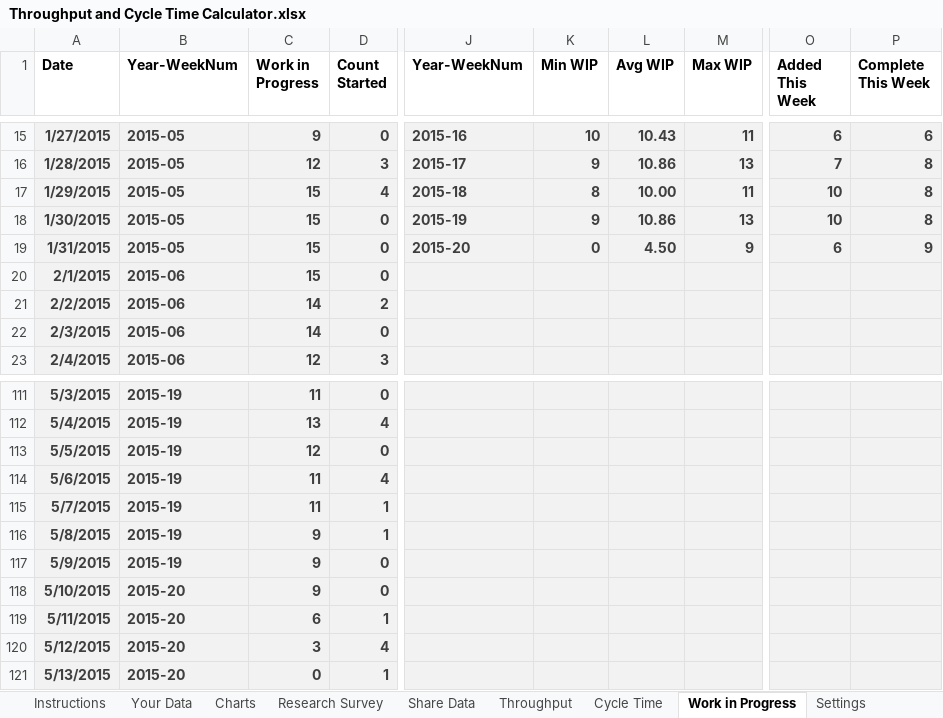
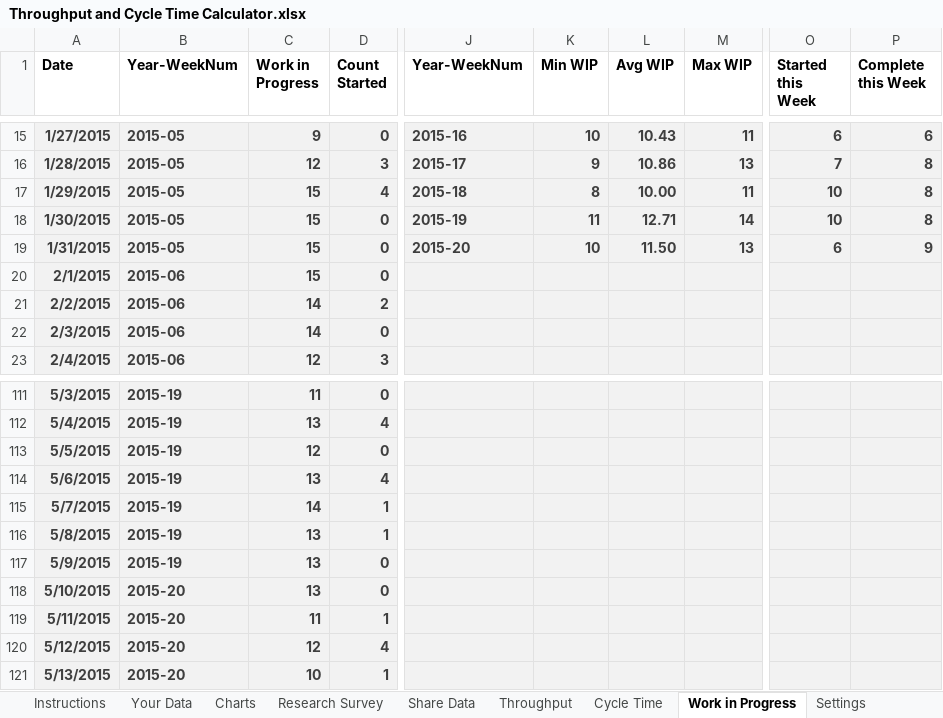
Before and after one commit to FocusedObjective/FocusedObjective.Resources, an Excel workbook: Spreadsheets/Throughput and Cycle Time Calculator.xlsx, sheet Work in Progress, drawn as a sheet; only a part is shown, gaps mark what is left out; values as stored, in another font and other column widths than the file's, no borders; charts and pictures not drawn; the diff names each change by its address in the sheet, - before the commit and + after, or states it on an @@ line.

Commit message:
Fixed WIP calculation for started but incomplete wip

```diff
--- a/Spreadsheets/Throughput and Cycle Time Calculator.xlsx (sheet Work in Progress)
+++ b/Spreadsheets/Throughput and Cycle Time Calculator.xlsx (sheet Work in Progress)
-O1: Added This Week
+O1: Started this Week
-P1: Complete This Week
+P1: Complete this Week
-K18 (Min WIP): 9
+K18 (Min WIP): 11
-L18 (Avg WIP): 10.86
+L18 (Avg WIP): 12.71
-M18 (Max WIP): 13
+M18 (Max WIP): 14
-K19 (Min WIP): 0
+K19 (Min WIP): 10
-L19 (Avg WIP): 4.50
+L19 (Avg WIP): 11.50
-M19 (Max WIP): 9
+M19 (Max WIP): 13
-C114 (Work in Progress): 11
+C114 (Work in Progress): 13
-C115 (Work in Progress): 11
+C115 (Work in Progress): 14
-C116:C118 (Work in Progress): 9
+C116:C118 (Work in Progress): 13
-C119 (Work in Progress): 6
+C119 (Work in Progress): 11
-C120 (Work in Progress): 3
+C120 (Work in Progress): 12
-C121 (Work in Progress): 0
+C121 (Work in Progress): 10
```
Also changed, not shown: sheet Cycle Time, sheet Instructions, formulas that keep their value, charts or pictures.
